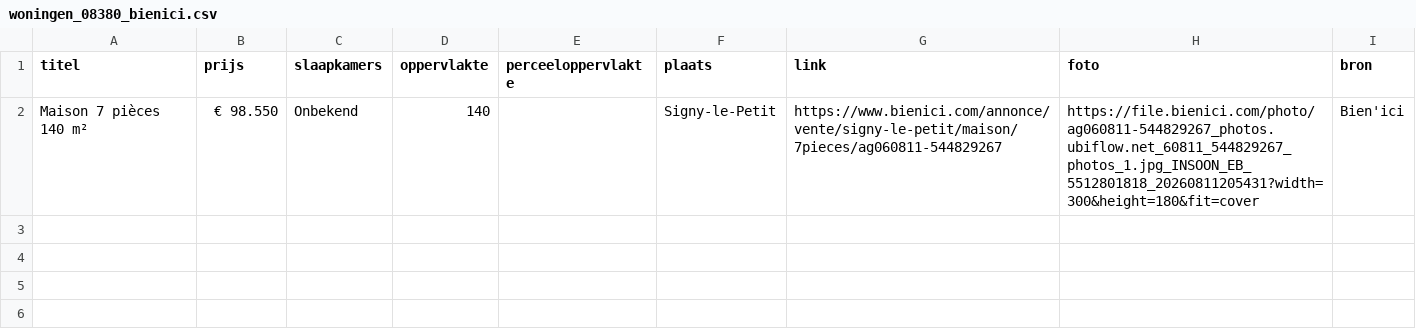
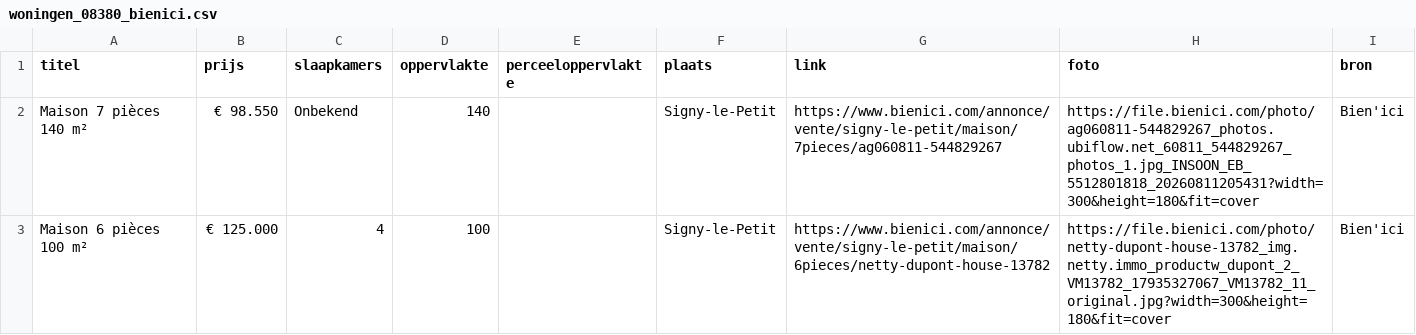
Before and after one commit to janvijverberg918/Huizenzoeker-Frankrijk, a CSV file: woningen_08380_bienici.csv, drawn as a sheet.

```diff
--- a/woningen_08380_bienici.csv
+++ b/woningen_08380_bienici.csv
@@ -2 +2,2 @@
 Maison 7 pièces 140 m²,€ 98.550,Onbekend,140,,Signy-le-Petit,https://www.bienici.com/annonce/vente/signy-le-petit/maison/7pieces/ag060811-544829267,https://file.bienici.com/photo/ag060811-544829267_photos.ubiflow.net_60811_544829267_photos_1.jpg_INSOON_EB_5512801818_20260811205431?width=300&height=180&fit=cover,Bien'ici
+Maison 6 pièces 100 m²,€ 125.000,4,100,,Signy-le-Petit,https://www.bienici.com/annonce/vente/signy-le-petit/maison/6pieces/netty-dupont-house-13782,https://file.bienici.com/photo/netty-dupont-house-13782_img.netty.immo_productw_dupont_2_VM13782_17935327067_VM13782_11_original.jpg?width=300&height=180&fit=cover,Bien'ici
```
Also changed, not shown: woningen_02500_bienici.csv, woningen_08000_bienici.csv, 8 other files.
